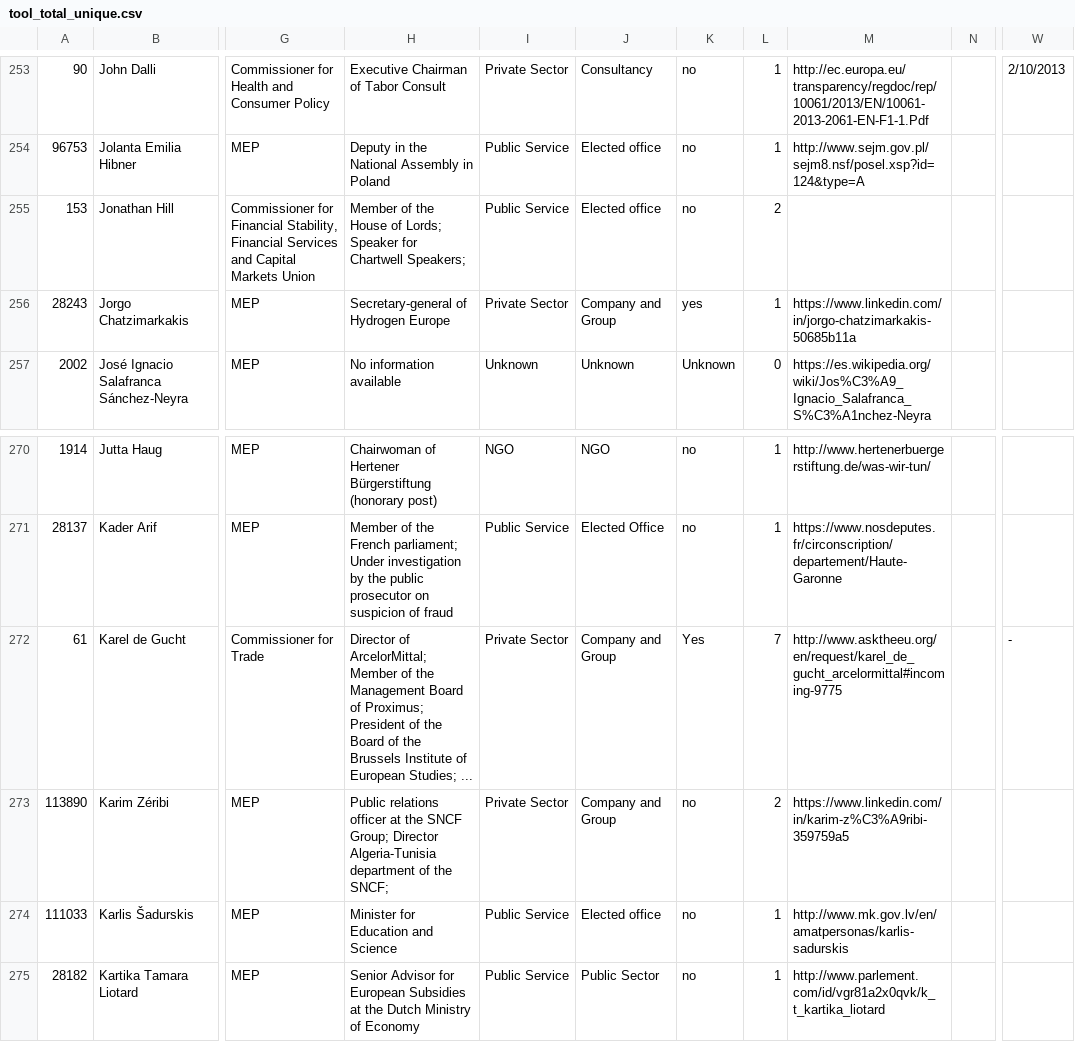
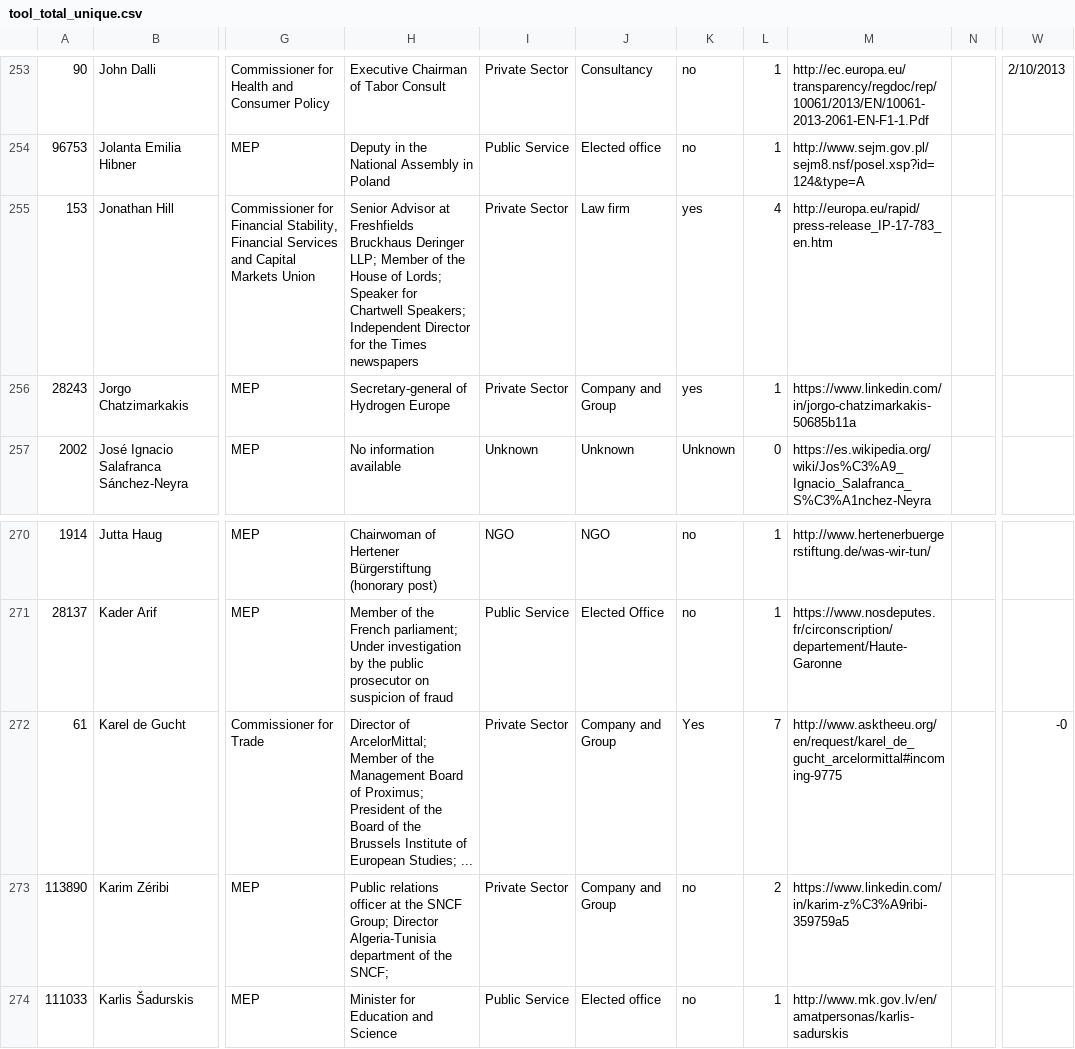
Before and after one commit to tttp/doi, a CSV file: data/tool_total_unique.csv, drawn as a sheet; only a part is shown, gaps mark what is left out; the shorter side is filled out with more unchanged rows; the diff names each change by its address in the sheet, - before the commit and + after, or states it on an @@ line.

```diff
--- a/data/tool_total_unique.csv
+++ b/data/tool_total_unique.csv
-H255: Member of the House of Lords; Speaker for Chartwell Speakers;
+H255: Senior Advisor at Freshfields Bruckhaus Deringer LLP; Member of the House of Lords; Speaker for Chartwell Speakers; Independent Director for the Times newspapers
-I255: Public Service
+I255: Private Sector
-J255: Elected office
+J255: Law firm
-K255: no
+K255: yes
-L255: 2
+L255: 4
-M255: (empty)
+M255: http://europa.eu/rapid/press-release_IP-17-783_en.htm
-W272: -
+W272: -0
```
Also changed, not shown: data/tool_activities_post.csv.
